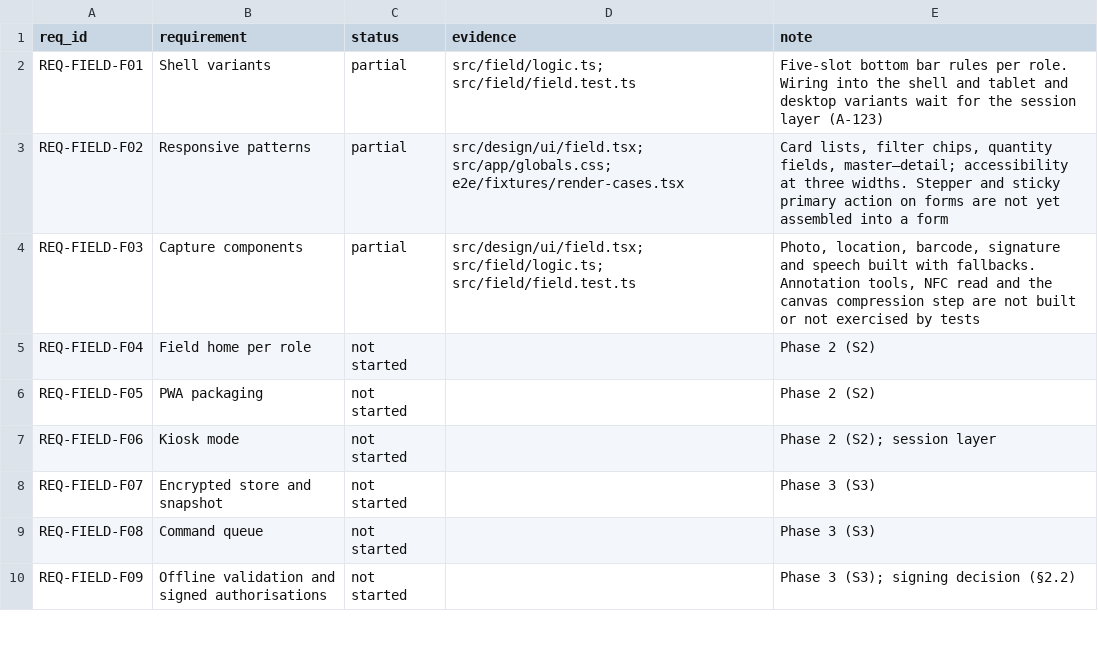
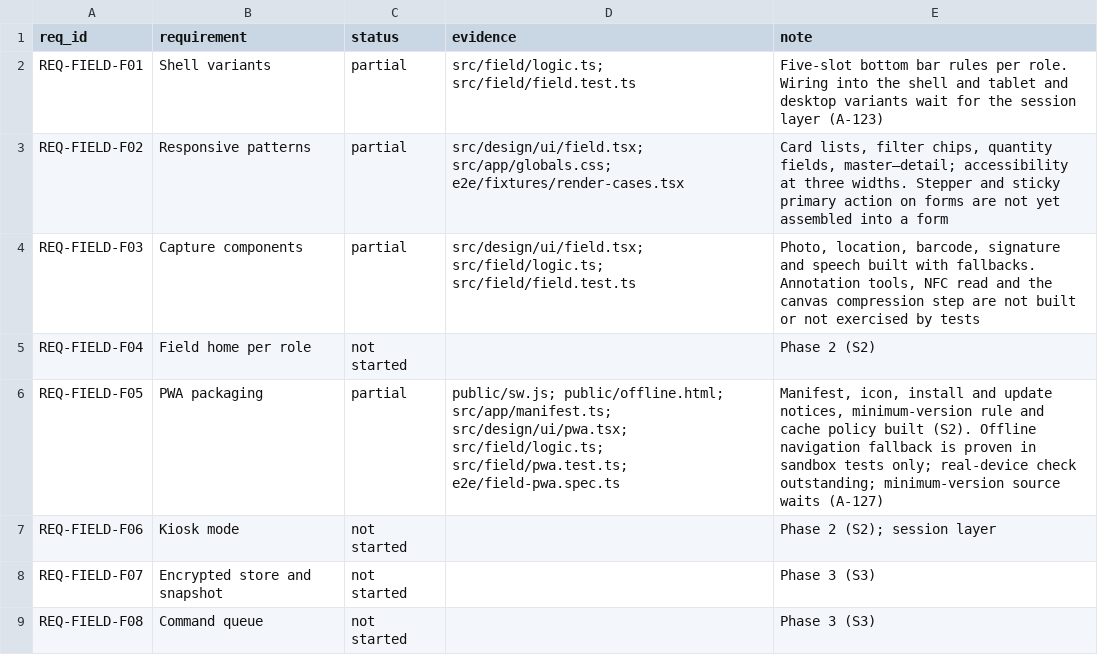
Before and after one commit to sahaainfra/ERP_Construction, a CSV file: docs/erp-program/modules/field/traceability.csv, drawn as a sheet; only a part is shown; the shorter side is filled out with more unchanged rows.

```diff
--- a/docs/erp-program/modules/field/traceability.csv
+++ b/docs/erp-program/modules/field/traceability.csv
@@ -5,3 +5,3 @@ REQ-FIELD-F03,Capture components,partial,src/design/ui/field.tsx; src/field/logi
 REQ-FIELD-F04,Field home per role,not started,,Phase 2 (S2)
-REQ-FIELD-F05,PWA packaging,not started,,Phase 2 (S2)
+REQ-FIELD-F05,PWA packaging,partial,"public/sw.js; public/offline.html; src/app/manifest.ts; src/design/ui/pwa.tsx; src/field/logic.ts; src/field/pwa.test.ts; e2e/field-pwa.spec.ts","Manifest, icon, install and update notices, minimum-version rule and cache policy built (S2). Offline navigation fallback is proven in sandbox tests only; real-device check outstanding; minimum-version source waits (A-127)"
 REQ-FIELD-F06,Kiosk mode,not started,,Phase 2 (S2); session layer
```
Also changed, not shown: docs/erp-program/PROGRESS_REGISTER.csv, 14 other files.
